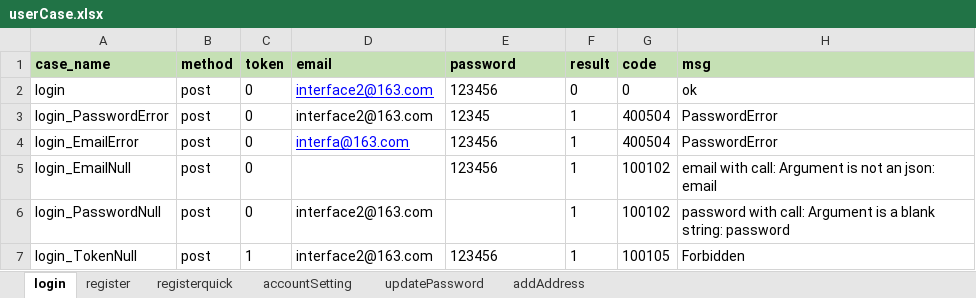
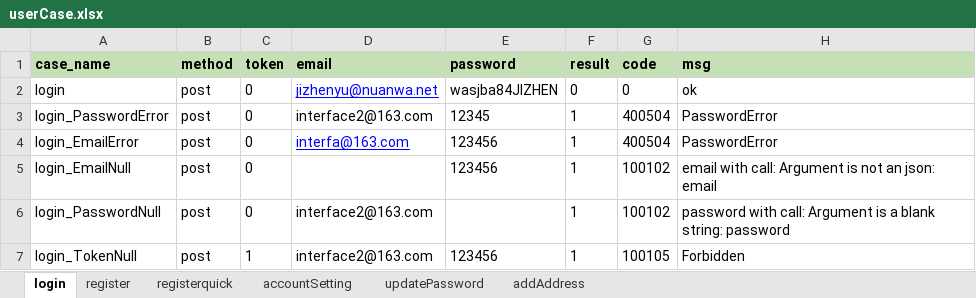
Before and after one commit to GSIL-Monitor/interface, an Excel workbook: testFile/case/userCase.xlsx, sheet login, drawn as a sheet; values as stored, in another font and other column widths than the file's, no borders; the diff names each change by its address in the sheet, - before the commit and + after, or states it on an @@ line.

```diff
--- a/testFile/case/userCase.xlsx (sheet login)
+++ b/testFile/case/userCase.xlsx (sheet login)
-D2 (email): interface2@163.com
+D2 (email): jizhenyu@nuanwa.net
-E2 (password): 123456
+E2 (password): wasjba84JIZHEN
```
Also changed, not shown: 5 other files.
